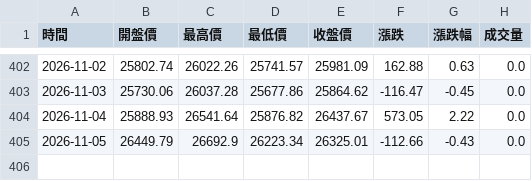
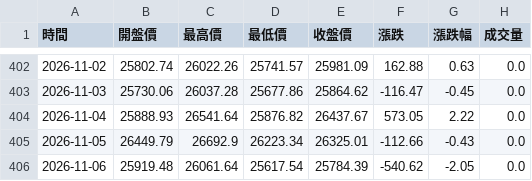
Before and after one commit to hawk82508-cloud/asia-europe-indices, a CSV file: data/GDAXI/raw_daily.csv, drawn as a sheet; only a part is shown, gaps mark what is left out; the diff names each change by its address in the sheet, - before the commit and + after, or states it on an @@ line.

```diff
--- a/data/GDAXI/raw_daily.csv
+++ b/data/GDAXI/raw_daily.csv
+row 406: 2026-11-06 | 25919.48 | 26061.64 | 25617.54 | 25784.39 | -540.62 | -2.05 | 0.0
```
Also changed, not shown: data/FCHI/raw_daily.csv, data/FTSE/raw_daily.csv, 20 other files.
